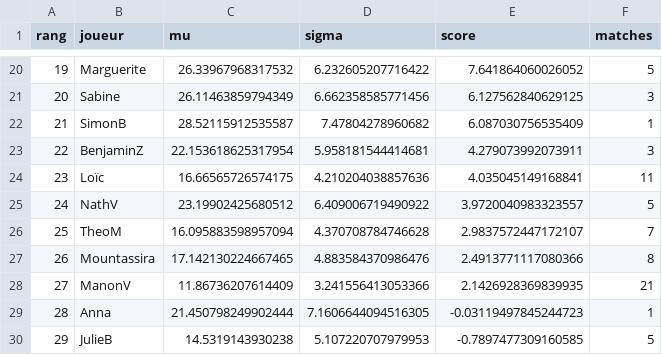
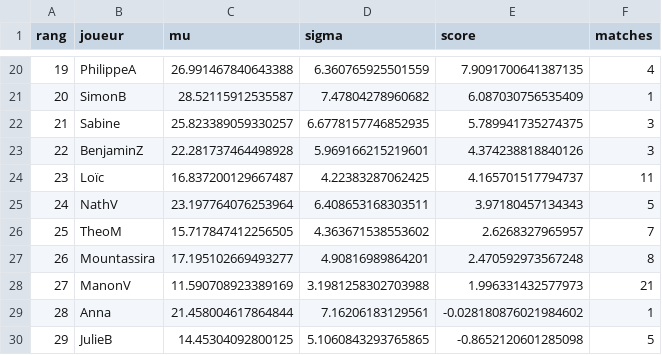
Before and after one commit to CBGP-activities/Foosball, a CSV file: docs/resultats/classement_actuel.csv, drawn as a sheet; only a part is shown, gaps mark what is left out; the diff covers the shown part only.

```diff
--- a/docs/resultats/classement_actuel.csv
+++ b/docs/resultats/classement_actuel.csv
@@ -20,11 +20,11 @@ rang,joueur,mu,sigma,score,matches
-19,Marguerite,26.33967968317532,6.232605207716422,7.641864060026052,5
-20,Sabine,26.11463859794349,6.662358585771456,6.127562840629125,3
-21,SimonB,28.52115912535587,7.47804278960682,6.087030756535409,1
-22,BenjaminZ,22.153618625317954,5.958181544414681,4.279073992073911,3
-23,Loïc,16.66565726574175,4.210204038857636,4.035045149168841,11
-24,NathV,23.19902425680512,6.409006719490922,3.9720040983323557,5
-25,TheoM,16.095883598957094,4.370708784746628,2.9837572447172107,7
-26,Mountassira,17.142130224667465,4.883584370986476,2.4913771117080366,8
-27,ManonV,11.86736207614409,3.241556413053366,2.1426928369839935,21
-28,Anna,21.450798249902444,7.1606644094516305,-0.03119497845244723,1
-29,JulieB,14.5319143930238,5.107220707979953,-0.7897477309160585,5
+19,PhilippeA,26.991467840643388,6.360765925501559,7.9091700641387135,4
+20,SimonB,28.52115912535587,7.47804278960682,6.087030756535409,1
+21,Sabine,25.823389059330257,6.6778157746852935,5.789941735274375,3
+22,BenjaminZ,22.281737464498928,5.969166215219601,4.374238818840126,3
+23,Loïc,16.837200129667487,4.22383287062425,4.165701517794737,11
+24,NathV,23.197764076253964,6.408653168303511,3.97180457134343,5
+25,TheoM,15.717847412256505,4.363671538553602,2.6268327965957,7
+26,Mountassira,17.195102669493277,4.90816989864201,2.470592973567248,8
+27,ManonV,11.590708923389169,3.1981258302703988,1.996331432577973,21
+28,Anna,21.458004617864844,7.16206183129561,-0.028180876021984602,1
+29,JulieB,14.45304092800125,5.1060843293765865,-0.8652120601285098,5
```
Also changed, not shown: 2 added rows, 2 removed rows and 64 edited cells elsewhere in this file, 2 other files.
